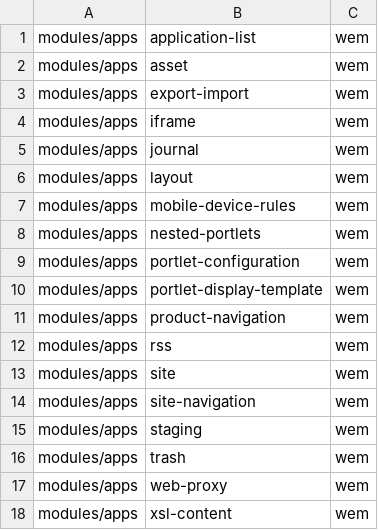
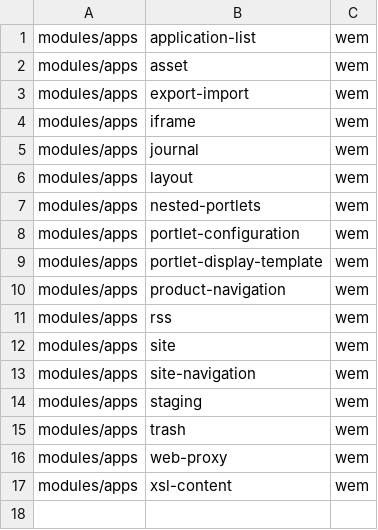
Before and after one commit to hhuijser/liferay-gradle-utils, a CSV file: moves.csv, drawn as a sheet.

Commit message:
Will go in the "platform" suite

```diff
--- a/moves.csv
+++ b/moves.csv
@@ -6,3 +6,2 @@ modules/apps,journal,wem,
 modules/apps,layout,wem,
-modules/apps,mobile-device-rules,wem,
 modules/apps,nested-portlets,wem,
```
